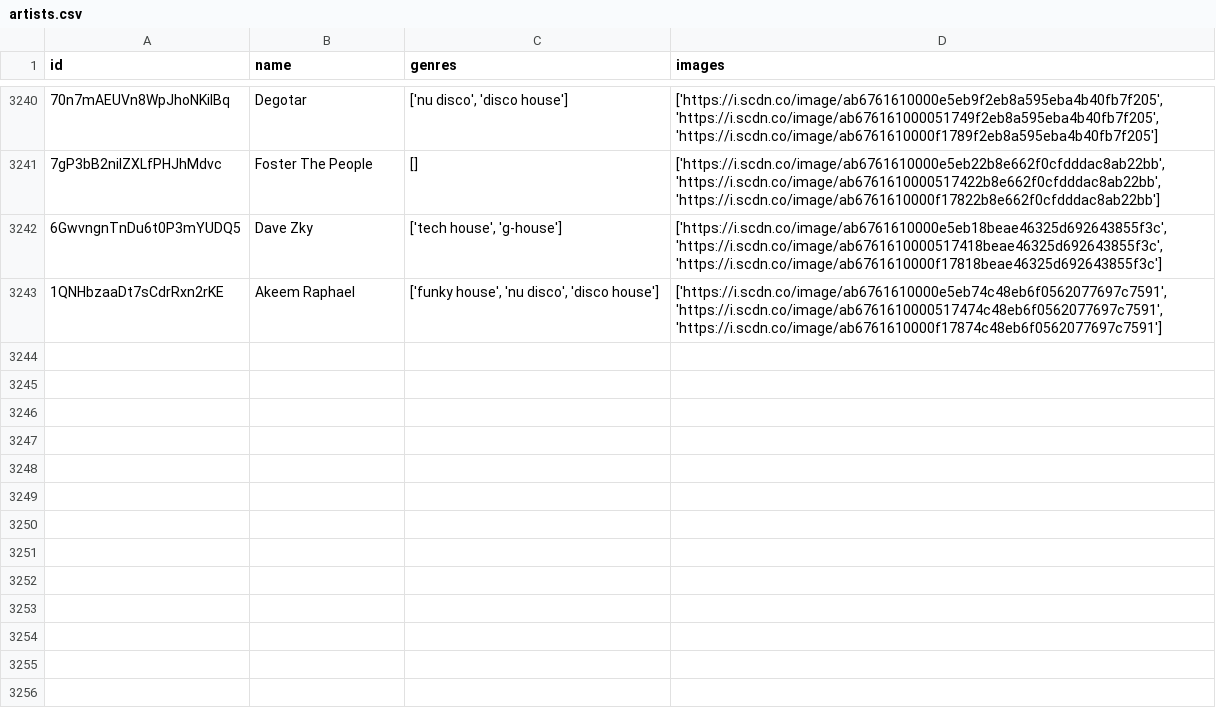
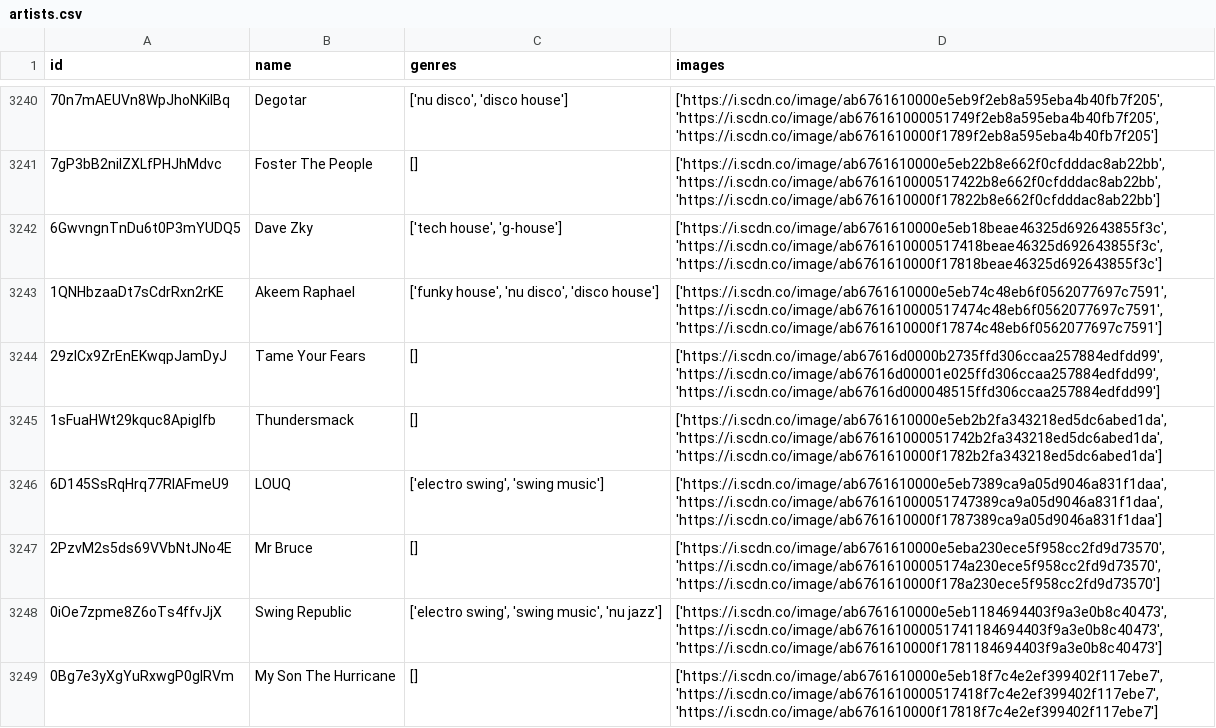
Before and after one commit to iochoa808/SpotifyData, a CSV file: data/artists.csv, drawn as a sheet; only a part is shown, gaps mark what is left out; the diff names each change by its address in the sheet, - before the commit and + after, or states it on an @@ line.

```diff
--- a/data/artists.csv
+++ b/data/artists.csv
+row 3244: 29zlCx9ZrEnEKwqpJamDyJ | Tame Your Fears | [] | ['https://i.scdn.co/image/ab67616d0000b2735ffd306ccaa257884edfdd99', 'https://i.scdn.co/image/ab67616d00001e025ffd306ccaa257884edfdd99', 'https://i.scdn.co/image/ab67616d000048515ffd306ccaa257884edfdd99']
+row 3245: 1sFuaHWt29kquc8Apiglfb | Thundersmack | [] | ['https://i.scdn.co/image/ab6761610000e5eb2b2fa343218ed5dc6abed1da', 'https://i.scdn.co/image/ab676161000051742b2fa343218ed5dc6abed1da', 'https://i.scdn.co/image/ab6761610000f1782b2fa343218ed5dc6abed1da']
+row 3246: 6D145SsRqHrq77RlAFmeU9 | LOUQ | ['electro swing', 'swing music'] | ['https://i.scdn.co/image/ab6761610000e5eb7389ca9a05d9046a831f1daa', 'https://i.scdn.co/image/ab676161000051747389ca9a05d9046a831f1daa', 'https://i.scdn.co/image/ab6761610000f1787389ca9a05d9046a831f1daa']
+row 3247: 2PzvM2s5ds69VVbNtJNo4E | Mr Bruce | [] | ['https://i.scdn.co/image/ab6761610000e5eba230ece5f958cc2fd9d73570', 'https://i.scdn.co/image/ab67616100005174a230ece5f958cc2fd9d73570', 'https://i.scdn.co/image/ab6761610000f178a230ece5f958cc2fd9d73570']
+row 3248: 0iOe7zpme8Z6oTs4ffvJjX | Swing Republic | ['electro swing', 'swing music', 'nu jazz'] | ['https://i.scdn.co/image/ab6761610000e5eb1184694403f9a3e0b8c40473', 'https://i.scdn.co/image/ab676161000051741184694403f9a3e0b8c40473', 'https://i.scdn.co/image/ab6761610000f1781184694403f9a3e0b8c40473']
+row 3249: 0Bg7e3yXgYuRxwgP0gIRVm | My Son The Hurricane | [] | ['https://i.scdn.co/image/ab6761610000e5eb18f7c4e2ef399402f117ebe7', 'https://i.scdn.co/image/ab6761610000517418f7c4e2ef399402f117ebe7', 'https://i.scdn.co/image/ab6761610000f17818f7c4e2ef399402f117ebe7']
```
Also changed, not shown: data/songs.csv, 2 other files.
